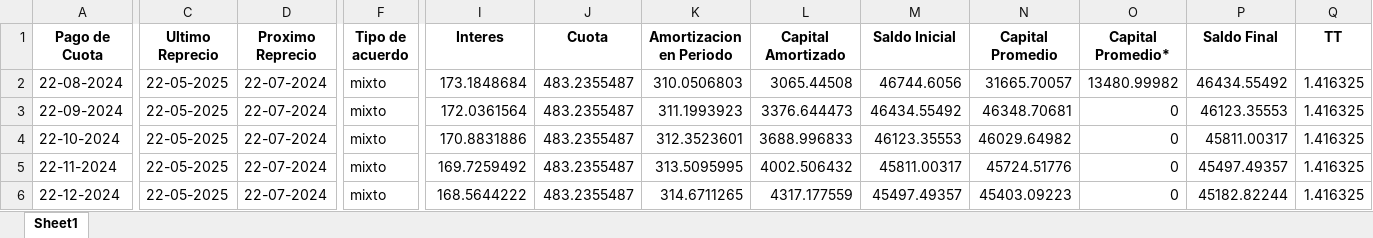
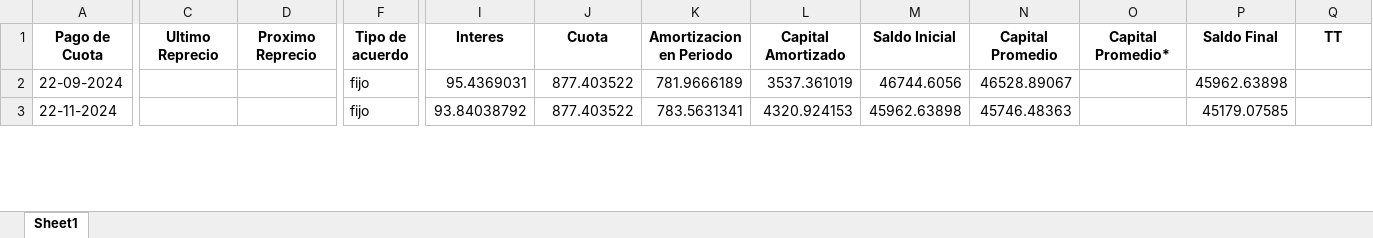
Before and after one commit to XzRaulzX/caidacartera, an Excel workbook: resultado_acuerdos.xlsx, sheet Sheet1, drawn as a sheet; only a part is shown, gaps mark what is left out; values as stored, in another font and other column widths than the file's, no borders; removed rows and columns are numbered as before the commit, all else as after; rows hold the shown columns only; the diff covers the shown part only; the diff names each change by its address in the sheet, - before the commit and + after, or states it on an @@ line.

Commit message:
Suprimiendo Unidad de pago

```diff
--- a/resultado_acuerdos.xlsx (sheet Sheet1)
+++ b/resultado_acuerdos.xlsx (sheet Sheet1)
-row 2: 22-08-2024 | 22-05-2025 | 22-07-2024 | mixto | 173.1848684 | 483.2355487 | 310.0506803 | 3065.44508 | 46744.6056 | 31665.70057 | 13480.99982 | 46434.55492 | 1.416325
-C2 (Ultimo Reprecio): 22-05-2025
+C2 (Ultimo Reprecio): (empty)
-D2 (Proximo Reprecio): 22-07-2024
+D2 (Proximo Reprecio): (empty)
-F2 (Tipo de acuerdo): mixto
+F2 (Tipo de acuerdo): fijo
-I2 (Interes): 172.0361564
+I2 (Interes): 95.4369031
-J2 (Cuota): 483.2355487
+J2 (Cuota): 877.403522
-K2 (Amortizacion en Periodo): 311.1993923
+K2 (Amortizacion en Periodo): 781.9666189
-L2 (Capital Amortizado): 3376.644473
+L2 (Capital Amortizado): 3537.361019
-M2 (Saldo Inicial): 46434.55492
+M2 (Saldo Inicial): 46744.6056
-N2 (Capital Promedio): 46348.70681
+N2 (Capital Promedio): 46528.89067
-O2 (Capital Promedio*): 0
+O2 (Capital Promedio*): (empty)
-P2 (Saldo Final): 46123.35553
+P2 (Saldo Final): 45962.63898
-Q2 (TT): 1.416325
+Q2 (TT): (empty)
-row 4: 22-10-2024 | 22-05-2025 | 22-07-2024 | mixto | 170.8831886 | 483.2355487 | 312.3523601 | 3688.996833 | 46123.35553 | 46029.64982 | 0 | 45811.00317 | 1.416325
-C3 (Ultimo Reprecio): 22-05-2025
+C3 (Ultimo Reprecio): (empty)
-D3 (Proximo Reprecio): 22-07-2024
+D3 (Proximo Reprecio): (empty)
-F3 (Tipo de acuerdo): mixto
+F3 (Tipo de acuerdo): fijo
-I3 (Interes): 169.7259492
+I3 (Interes): 93.84038792
-J3 (Cuota): 483.2355487
+J3 (Cuota): 877.403522
-K3 (Amortizacion en Periodo): 313.5095995
+K3 (Amortizacion en Periodo): 783.5631341
-L3 (Capital Amortizado): 4002.506432
+L3 (Capital Amortizado): 4320.924153
-M3 (Saldo Inicial): 45811.00317
+M3 (Saldo Inicial): 45962.63898
-N3 (Capital Promedio): 45724.51776
+N3 (Capital Promedio): 45746.48363
-O3 (Capital Promedio*): 0
+O3 (Capital Promedio*): (empty)
-P3 (Saldo Final): 45497.49357
+P3 (Saldo Final): 45179.07585
-Q3 (TT): 1.416325
+Q3 (TT): (empty)
-row 6: 22-12-2024 | 22-05-2025 | 22-07-2024 | mixto | 168.5644222 | 483.2355487 | 314.6711265 | 4317.177559 | 45497.49357 | 45403.09223 | 0 | 45182.82244 | 1.416325
```
Also changed, not shown: 1 added row, 6 removed rows and 97 edited cells elsewhere in this sheet, 1 other file.
